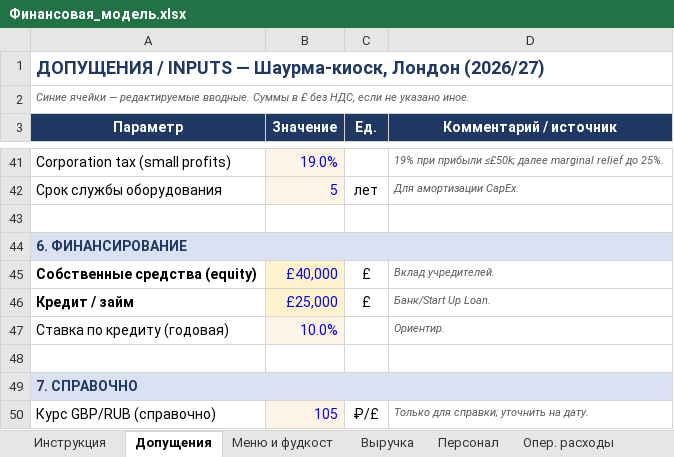
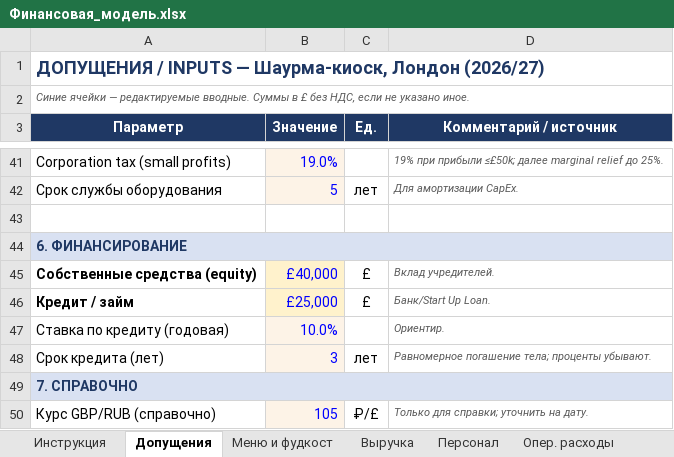
Before and after one commit to chillingmoscow/Etc, an Excel workbook: shawarma-london/Финансовая_модель.xlsx, sheet Допущения, drawn as a sheet; only a part is shown, gaps mark what is left out; values as stored, in another font and other column widths than the file's, no borders; the diff names each change by its address in the sheet, - before the commit and + after, or states it on an @@ line.

```diff
--- a/shawarma-london/Финансовая_модель.xlsx (sheet Допущения)
+++ b/shawarma-london/Финансовая_модель.xlsx (sheet Допущения)
-row 48: (empty)
+row 48: Срок кредита (лет) | 3 | лет | Равномерное погашение тела; проценты убывают.
-B48 fill: none
+B48 fill: #FDF3E7
```
Also changed, not shown: sheet Cash flow, 3 other files.
